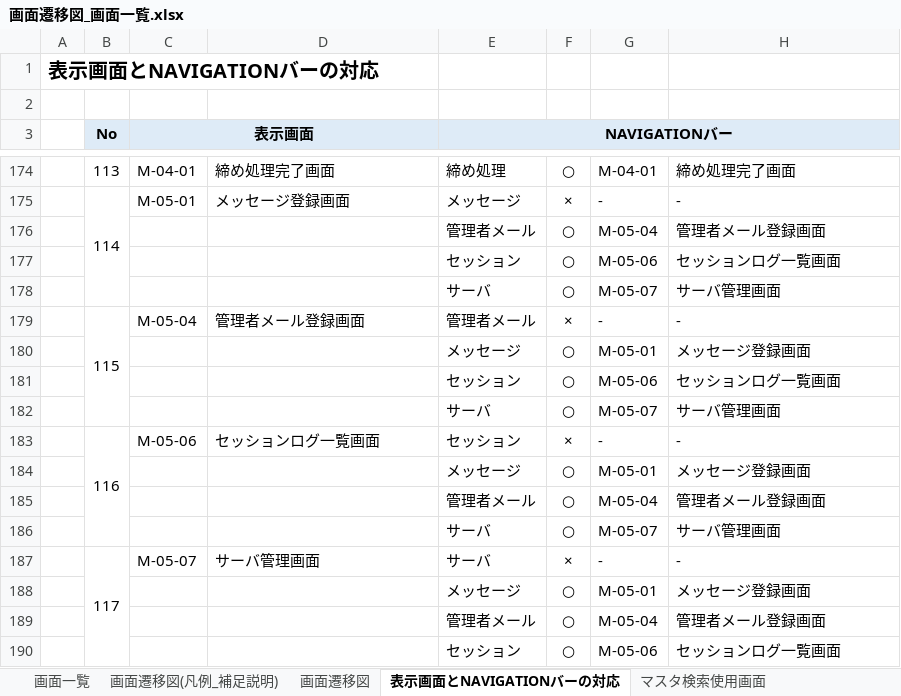
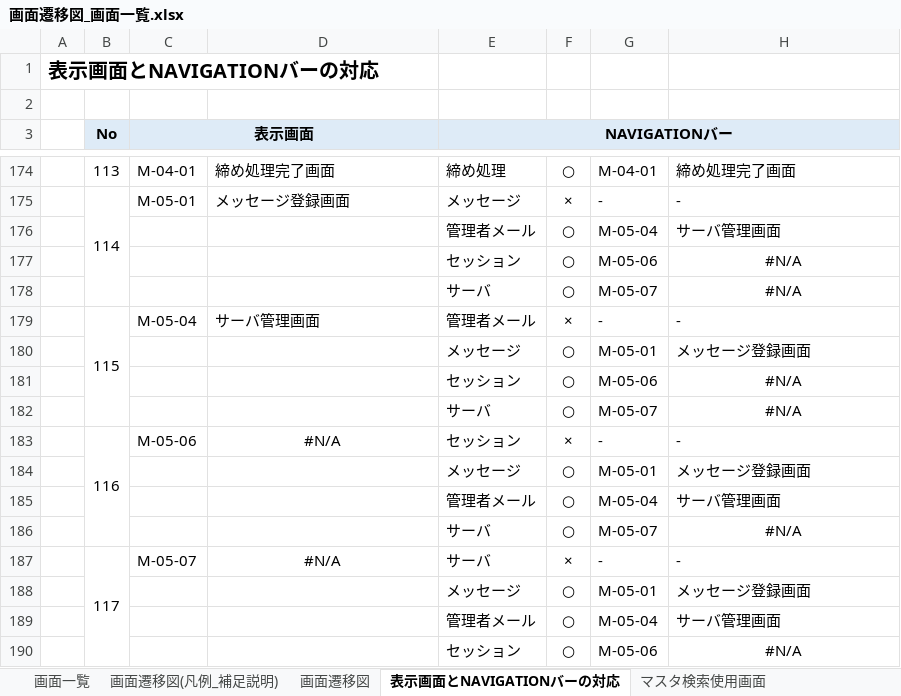
Before and after one commit to e-shinagawa-solcom/KIDS, an Excel workbook: 03_delivery/画面設計書/画面遷移図_画面一覧.xlsx, sheet 表示画面とNAVIGATIONバーの対応, drawn as a sheet; only a part is shown, gaps mark what is left out; values as stored, in another font and other column widths than the file's, no borders; conditional formats not drawn; the diff names each change by its address in the sheet, - before the commit and + after, or states it on an @@ line.

```diff
--- a/03_delivery/画面設計書/画面遷移図_画面一覧.xlsx (sheet 表示画面とNAVIGATIONバーの対応)
+++ b/03_delivery/画面設計書/画面遷移図_画面一覧.xlsx (sheet 表示画面とNAVIGATIONバーの対応)
-H176: 管理者メール登録画面
+H176: サーバ管理画面
-H177: セッションログ一覧画面
+H177: #N/A
-H177:H178 alignment: left
+H177:H178 alignment: center
-H178: サーバ管理画面
+H178: #N/A
-D179: 管理者メール登録画面
+D179: サーバ管理画面
-H181: セッションログ一覧画面
+H181: #N/A
-H181:H182 alignment: left
+H181:H182 alignment: center
-H182: サーバ管理画面
+H182: #N/A
-D183: セッションログ一覧画面
+D183: #N/A
-D183 alignment: left
+D183 alignment: center
-H185: 管理者メール登録画面
+H185: サーバ管理画面
-H186: サーバ管理画面
+H186: #N/A
-H186 alignment: left
+H186 alignment: center
-D187: サーバ管理画面
+D187: #N/A
-D187 alignment: left
+D187 alignment: center
-H189: 管理者メール登録画面
+H189: サーバ管理画面
-H190: セッションログ一覧画面
+H190: #N/A
-H190 alignment: left
+H190 alignment: center
```
Also changed, not shown: sheet 画面一覧, sheet マスタ検索使用画面, charts or pictures, 21 other files.
